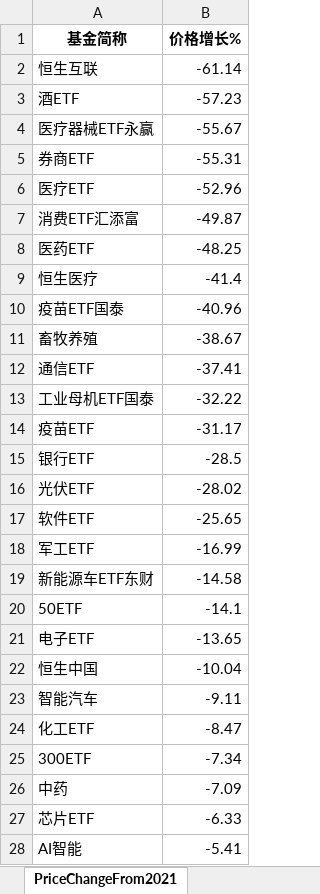
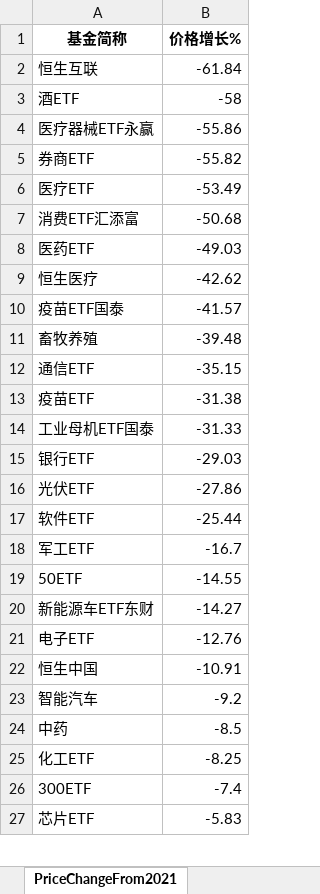
Before and after one commit to digital-era/AIPEMarketDashboard, an Excel workbook: AIPEMarketData.xlsx, sheet PriceChangeFrom2021, drawn as a sheet; only a part is shown; values as stored, in another font and other column widths than the file's, no borders; removed rows and columns are numbered as before the commit, all else as after; the diff covers the shown part only; the diff names each change by its address in the sheet, - before the commit and + after, or states it on an @@ line.

```diff
--- a/AIPEMarketData.xlsx (sheet PriceChangeFrom2021)
+++ b/AIPEMarketData.xlsx (sheet PriceChangeFrom2021)
-B2 (价格增长%): -61.14
+B2 (价格增长%): -61.84
-B3 (价格增长%): -57.23
+B3 (价格增长%): -58
-B4 (价格增长%): -55.67
+B4 (价格增长%): -55.86
-B5 (价格增长%): -55.31
+B5 (价格增长%): -55.82
-B6 (价格增长%): -52.96
+B6 (价格增长%): -53.49
-B7 (价格增长%): -49.87
+B7 (价格增长%): -50.68
-B8 (价格增长%): -48.25
+B8 (价格增长%): -49.03
-B9 (价格增长%): -41.4
+B9 (价格增长%): -42.62
-B10 (价格增长%): -40.96
+B10 (价格增长%): -41.57
-B11 (价格增长%): -38.67
+B11 (价格增长%): -39.48
-B12 (价格增长%): -37.41
+B12 (价格增长%): -35.15
-row 13: 工业母机ETF国泰 | -32.22
-B13 (价格增长%): -31.17
+B13 (价格增长%): -31.38
+row 14: 工业母机ETF国泰 | -31.33
-B15 (价格增长%): -28.5
+B15 (价格增长%): -29.03
-B16 (价格增长%): -28.02
+B16 (价格增长%): -27.86
-B17 (价格增长%): -25.65
+B17 (价格增长%): -25.44
-B18 (价格增长%): -16.99
+B18 (价格增长%): -16.7
-row 19: 新能源车ETF东财 | -14.58
-B19 (价格增长%): -14.1
+B19 (价格增长%): -14.55
+row 20: 新能源车ETF东财 | -14.27
-B21 (价格增长%): -13.65
+B21 (价格增长%): -12.76
-B22 (价格增长%): -10.04
+B22 (价格增长%): -10.91
-B23 (价格增长%): -9.11
+B23 (价格增长%): -9.2
+row 24: 中药 | -8.5
-B25 (价格增长%): -8.47
+B25 (价格增长%): -8.25
-B26 (价格增长%): -7.34
+B26 (价格增长%): -7.4
-row 26: 中药 | -7.09
-B27 (价格增长%): -6.33
+B27 (价格增长%): -5.83
-row 28: AI智能 | -5.41
```
Also changed, not shown: 7 added rows, 6 removed rows and 27 edited cells elsewhere in this sheet, sheet DistributeHotIndustry, sheet PriceThisYearChange, sheet TopStockIn5DaysMainFund, sheet ShareThisYearChange, sheet ShareChangeFrom2021, sheet TopStockInTopPotScore, 7 more sheets, 1 other file.
